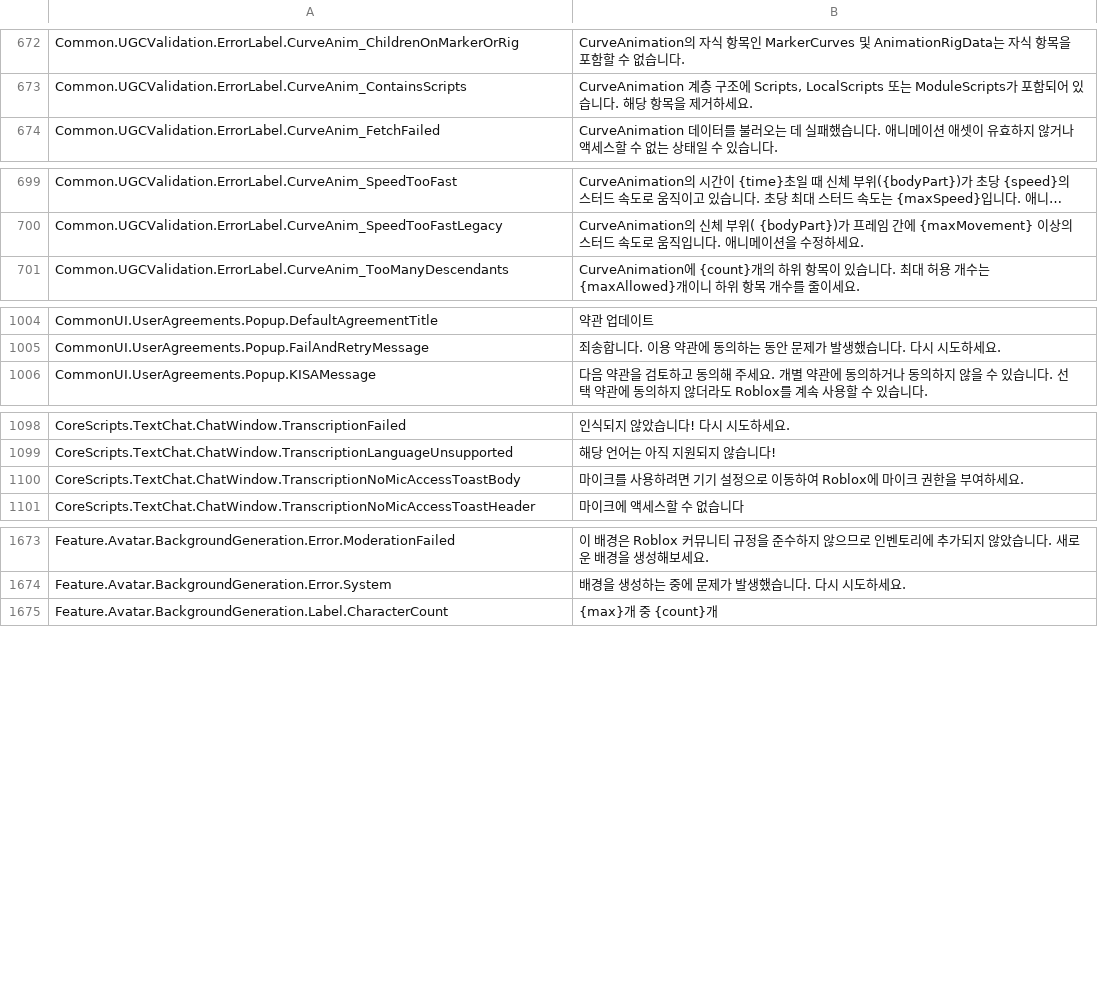
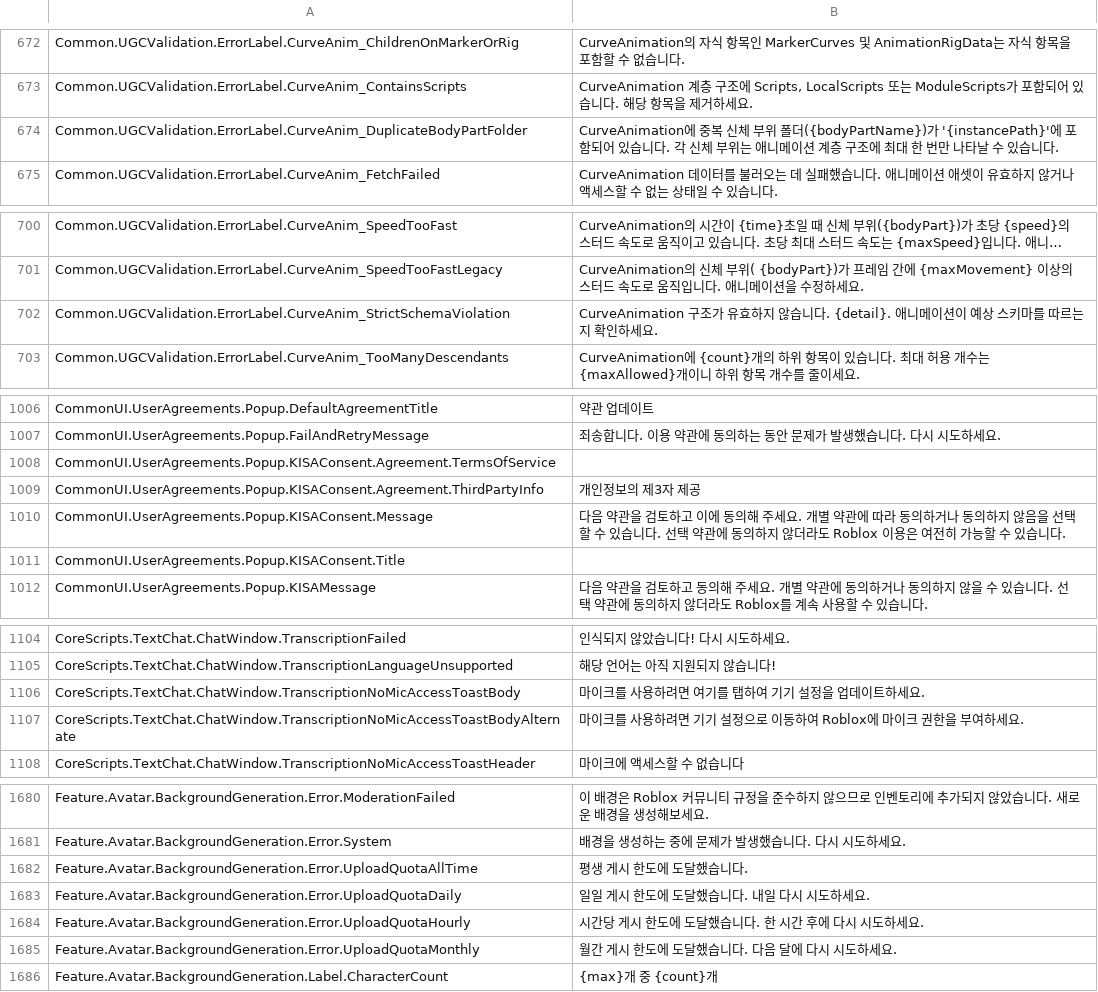
Before and after one commit to walway/Roblox-Datamine, a CSV file: UniversalApp/Locales/Common/ko-kr.csv, drawn as a sheet; only a part is shown, gaps mark what is left out; long unchanged cells end in …; addresses are those after the commit; the diff covers the shown part only; the diff names each change by its address in the sheet, - before the commit and + after, or states it on an @@ line.

```diff
--- a/UniversalApp/Locales/Common/ko-kr.csv
+++ b/UniversalApp/Locales/Common/ko-kr.csv
+row 674: Common.UGCValidation.ErrorLabel.CurveAnim_DuplicateBodyPartFolder | CurveAnimation에 중복 신체 부위 폴더({bodyPartName})가 '{instancePath}'에 포함되어 있습니다. 각 신체 부위는 애니메이션 계층 구조에 최대 한 번만 나타날 수 있습니다.
+row 702: Common.UGCValidation.ErrorLabel.CurveAnim_StrictSchemaViolation | CurveAnimation 구조가 유효하지 않습니다. {detail}. 애니메이션이 예상 스키마를 따르는지 확인하세요.
+row 1008: CommonUI.UserAgreements.Popup.KISAConsent.Agreement.TermsOfService
+row 1009: CommonUI.UserAgreements.Popup.KISAConsent.Agreement.ThirdPartyInfo | 개인정보의 제3자 제공
+row 1010: CommonUI.UserAgreements.Popup.KISAConsent.Message | 다음 약관을 검토하고 이에 동의해 주세요. 개별 약관에 따라 동의하거나 동의하지 않음을 선택할 수 있습니다. 선택 약관에 동의하지 않더라도 Roblox 이용은 여전히 가능할 수 있습니다.
+row 1011: CommonUI.UserAgreements.Popup.KISAConsent.Title
-B1106: 마이크를 사용하려면 기기 설정으로 이동하여 Roblox에 마이크 권한을 부여하세요.
+B1106: 마이크를 사용하려면 여기를 탭하여 기기 설정을 업데이트하세요.
+row 1107: CoreScripts.TextChat.ChatWindow.TranscriptionNoMicAccessToastBodyAlternate | 마이크를 사용하려면 기기 설정으로 이동하여 Roblox에 마이크 권한을 부여하세요.
+row 1682: Feature.Avatar.BackgroundGeneration.Error.UploadQuotaAllTime | 평생 게시 한도에 도달했습니다.
+row 1683: Feature.Avatar.BackgroundGeneration.Error.UploadQuotaDaily | 일일 게시 한도에 도달했습니다. 내일 다시 시도하세요.
+row 1684: Feature.Avatar.BackgroundGeneration.Error.UploadQuotaHourly | 시간당 게시 한도에 도달했습니다. 한 시간 후에 다시 시도하세요.
+row 1685: Feature.Avatar.BackgroundGeneration.Error.UploadQuotaMonthly | 월간 게시 한도에 도달했습니다. 다음 달에 다시 시도하세요.
```
Also changed, not shown: 1 added row and 1 edited cell elsewhere in this file, UniversalApp/Locales/Common/de-de.csv, UniversalApp/Locales/Common/hi-in.csv, 15 other files.
